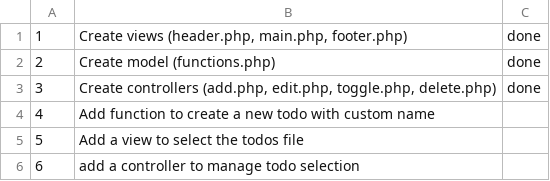
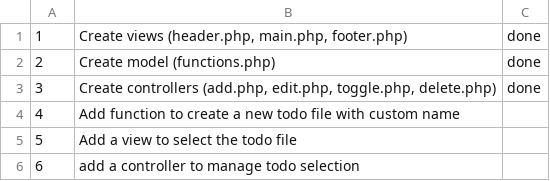
Before and after one commit to AlexKid8/ESA-PHP, a CSV file: ToDoList_Examen/Model/data/todos.csv, drawn as a sheet.

```diff
--- a/ToDoList_Examen/Model/data/todos.csv
+++ b/ToDoList_Examen/Model/data/todos.csv
@@ -3,4 +3,4 @@
 3,"Create controllers (add.php, edit.php, toggle.php, delete.php)",done
-4,"Add function to create a new todo with custom name",
-5,"Add a view to select the todos file",
+4,"Add function to create a new todo file with custom name",
+5,"Add a view to select the todo file",
 6,"add a controller to manage todo selection",
```
Also changed, not shown: 5 other files.
